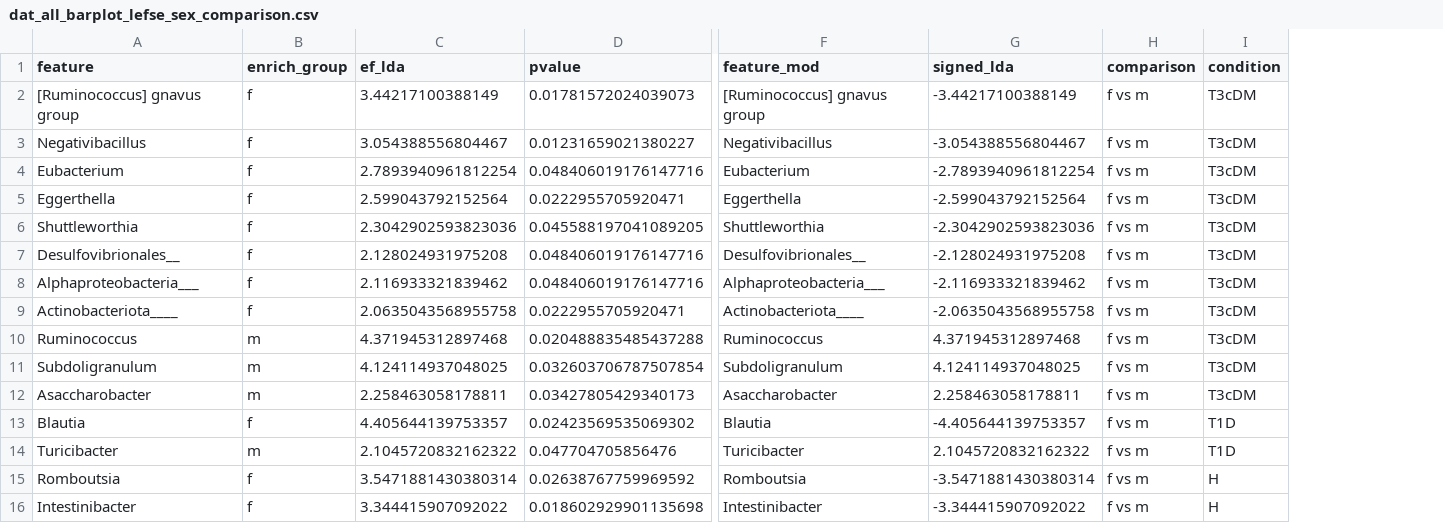
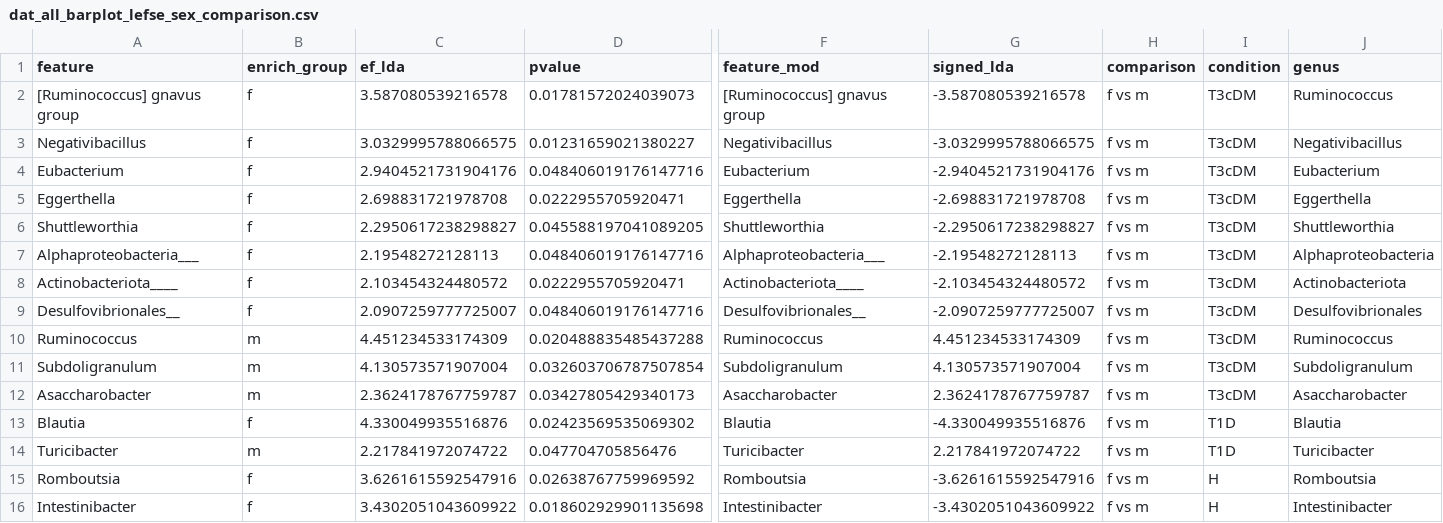
Before and after one commit to icbi-lab/diabetes_microbe, a CSV file: 01-tables/supplementary_tables/dat_all_barplot_lefse_sex_comparison.csv, drawn as a sheet; only a part is shown, gaps mark what is left out; removed rows and columns are numbered as before the commit, all else as after; rows hold the shown columns only; the diff covers the shown part only; the diff names each change by its address in the sheet, - before the commit and + after, or states it on an @@ line.

Commit message:
lefse sex results

```diff
--- a/01-tables/supplementary_tables/dat_all_barplot_lefse_sex_comparison.csv
+++ b/01-tables/supplementary_tables/dat_all_barplot_lefse_sex_comparison.csv
+column J (genus), rows 2-8: Ruminococcus | Negativibacillus | Eubacterium | Eggerthella | Shuttleworthia | Alphaproteobacteria | Actinobacteriota; rows 10-16: Ruminococcus | Subdoligranulum | Asaccharobacter | Blautia | Turicibacter | Romboutsia | Intestinibacter
-C2 (ef_lda): 3.44217100388149
+C2 (ef_lda): 3.587080539216578
-G2 (signed_lda): -3.44217100388149
+G2 (signed_lda): -3.587080539216578
-C3 (ef_lda): 3.054388556804467
+C3 (ef_lda): 3.0329995788066575
-G3 (signed_lda): -3.054388556804467
+G3 (signed_lda): -3.0329995788066575
-C4 (ef_lda): 2.7893940961812254
+C4 (ef_lda): 2.9404521731904176
-G4 (signed_lda): -2.7893940961812254
+G4 (signed_lda): -2.9404521731904176
-C5 (ef_lda): 2.599043792152564
+C5 (ef_lda): 2.698831721978708
-G5 (signed_lda): -2.599043792152564
+G5 (signed_lda): -2.698831721978708
-C6 (ef_lda): 2.3042902593823036
+C6 (ef_lda): 2.2950617238298827
-G6 (signed_lda): -2.3042902593823036
+G6 (signed_lda): -2.2950617238298827
-row 7: Desulfovibrionales__ | f | 2.128024931975208 | 0.048406019176147716 | Desulfovibrionales__ | -2.128024931975208 | f vs m | T3cDM
-C7 (ef_lda): 2.116933321839462
+C7 (ef_lda): 2.19548272128113
-G7 (signed_lda): -2.116933321839462
+G7 (signed_lda): -2.19548272128113
-C8 (ef_lda): 2.0635043568955758
+C8 (ef_lda): 2.103454324480572
-G8 (signed_lda): -2.0635043568955758
+G8 (signed_lda): -2.103454324480572
+row 9: Desulfovibrionales__ | f | 2.0907259777725007 | 0.048406019176147716 | Desulfovibrionales__ | -2.0907259777725007 | f vs m | T3cDM | Desulfovibrionales
-C10 (ef_lda): 4.371945312897468
+C10 (ef_lda): 4.451234533174309
-G10 (signed_lda): 4.371945312897468
+G10 (signed_lda): 4.451234533174309
-C11 (ef_lda): 4.124114937048025
+C11 (ef_lda): 4.130573571907004
-G11 (signed_lda): 4.124114937048025
+G11 (signed_lda): 4.130573571907004
-C12 (ef_lda): 2.258463058178811
+C12 (ef_lda): 2.3624178767759787
-G12 (signed_lda): 2.258463058178811
+G12 (signed_lda): 2.3624178767759787
-C13 (ef_lda): 4.405644139753357
+C13 (ef_lda): 4.330049935516876
-G13 (signed_lda): -4.405644139753357
+G13 (signed_lda): -4.330049935516876
-C14 (ef_lda): 2.1045720832162322
+C14 (ef_lda): 2.217841972074722
-G14 (signed_lda): 2.1045720832162322
+G14 (signed_lda): 2.217841972074722
-C15 (ef_lda): 3.5471881430380314
+C15 (ef_lda): 3.6261615592547916
-G15 (signed_lda): -3.5471881430380314
+G15 (signed_lda): -3.6261615592547916
-C16 (ef_lda): 3.344415907092022
+C16 (ef_lda): 3.4302051043609922
-G16 (signed_lda): -3.344415907092022
+G16 (signed_lda): -3.4302051043609922
```
Also changed, not shown: 12 edited cells elsewhere in this file.
